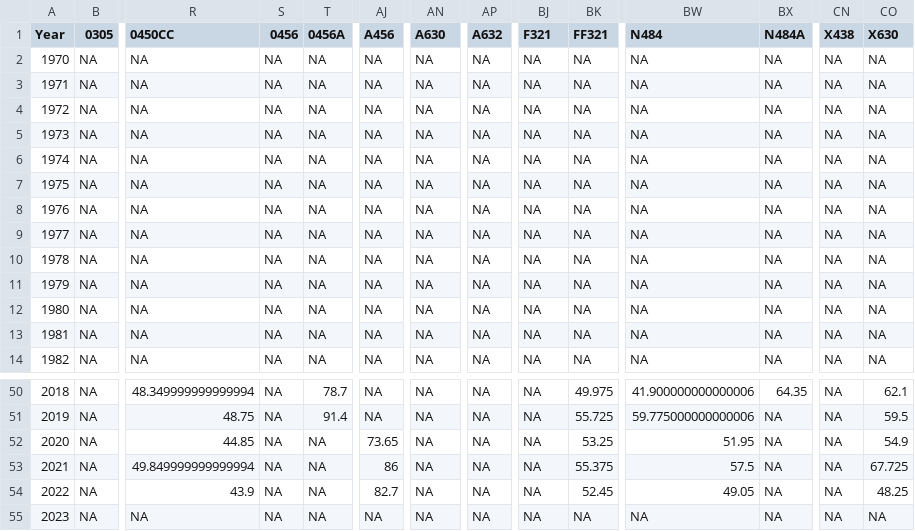
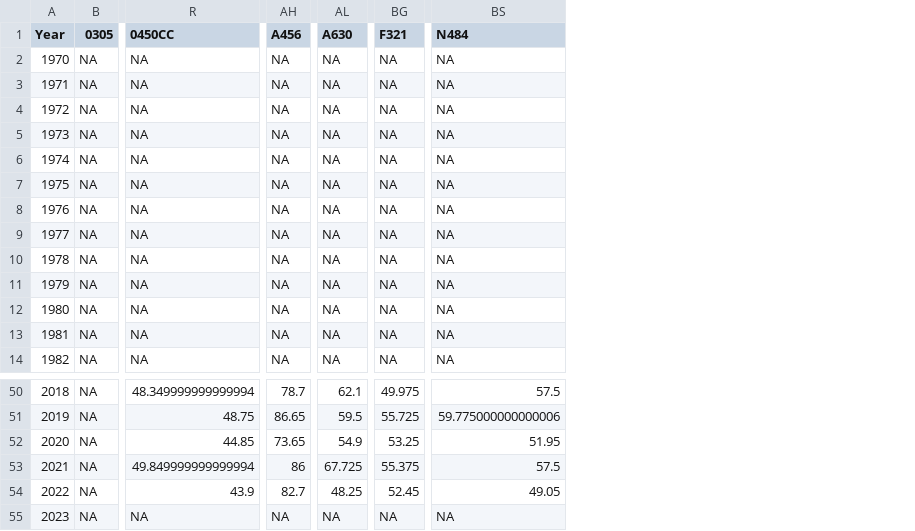
Before and after one commit to Evfrench/KC-Streams-Analysis, a CSV file: data_cache/NutrientData/median_annual_Total_Alkalinity.csv, drawn as a sheet; only a part is shown, gaps mark what is left out; removed rows and columns are numbered as before the commit, all else as after; the diff covers the shown part only; the diff names each change by its address in the sheet, - before the commit and + after, or states it on an @@ line.

```diff
--- a/data_cache/NutrientData/median_annual_Total_Alkalinity.csv
+++ b/data_cache/NutrientData/median_annual_Total_Alkalinity.csv
-column S (0456), rows 2-14: all NA; rows 50-55: all NA
-column T (0456A), rows 2-14: all NA; rows 50-55: 78.7 | 91.4 | NA | NA | NA | NA
-column AP (A632), rows 2-14: all NA; rows 50-55: all NA
-column BK (FF321), rows 2-14: all NA; rows 50-55: 49.975 | 55.725 | 53.25 | 55.375 | 52.45 | NA
-column BX (N484A), rows 2-14: all NA; rows 50-55: 64.35 | NA | NA | NA | NA | NA
-column CN (X438), rows 2-14: all NA; rows 50-55: all NA
-column CO (X630), rows 2-14: all NA; rows 50-55: 62.1 | 59.5 | 54.9 | 67.725 | 48.25 | NA
-AH50 (A456): NA
+AH50 (A456): 78.7
-AL50 (A630): NA
+AL50 (A630): 62.1
-BG50 (F321): NA
+BG50 (F321): 49.975
-BS50 (N484): 41.900000000000006
+BS50 (N484): 57.5
-AH51 (A456): NA
+AH51 (A456): 86.65
-AL51 (A630): NA
+AL51 (A630): 59.5
-BG51 (F321): NA
+BG51 (F321): 55.725
-AL52 (A630): NA
+AL52 (A630): 54.9
-BG52 (F321): NA
+BG52 (F321): 53.25
-AL53 (A630): NA
+AL53 (A630): 67.725
-BG53 (F321): NA
+BG53 (F321): 55.375
-AL54 (A630): NA
+AL54 (A630): 48.25
-BG54 (F321): NA
+BG54 (F321): 52.45
```
Also changed, not shown: 62 edited cells elsewhere in this file, data_cache/NutrientData/median_annual_Fecal_Coliform_log.csv, data_cache/NutrientData/median_annual_Nitrite_+_Nitrate_Nitrogen.csv, 9 other files.
